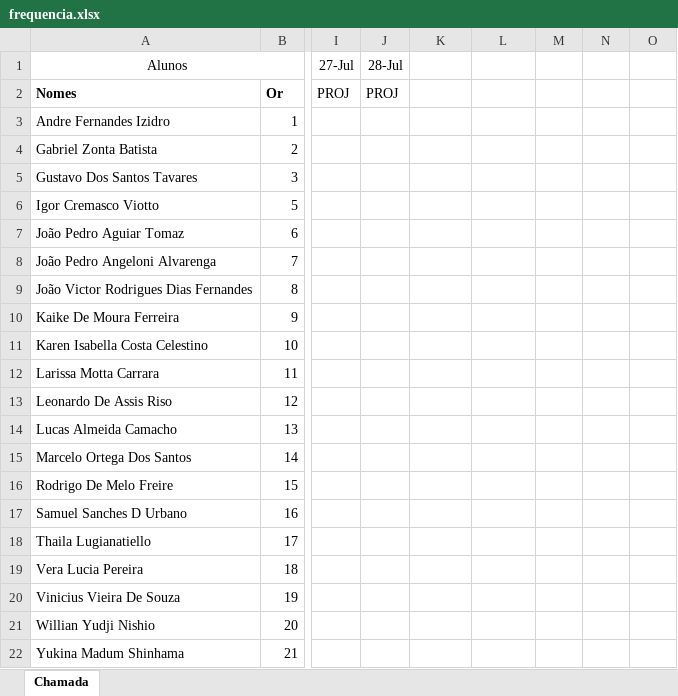
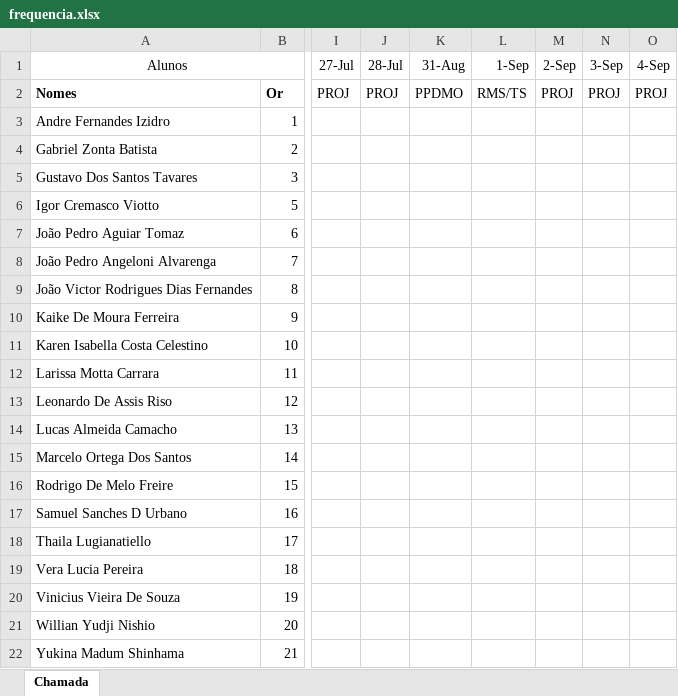
Before and after one commit to Kcioban/DSFork, an Excel workbook: 3des/frequencia.xlsx, sheet Chamada, drawn as a sheet; only a part is shown, gaps mark what is left out; values as stored, in another font and other column widths than the file's, no borders; conditional formats not drawn; the diff names each change by its address in the sheet, - before the commit and + after, or states it on an @@ line.

Commit message:
frequencia

```diff
--- a/3des/frequencia.xlsx (sheet Chamada)
+++ b/3des/frequencia.xlsx (sheet Chamada)
-K1: (empty)
+K1: 31-Aug
-L1: (empty)
+L1: 1-Sep
-M1: (empty)
+M1: 2-Sep
-N1: (empty)
+N1: 3-Sep
-O1: (empty)
+O1: 4-Sep
-K2 (31-Aug): (empty)
+K2 (31-Aug): PPDMO
-L2 (1-Sep): (empty)
+L2 (1-Sep): RMS/TS
-M2 (2-Sep): (empty)
+M2 (2-Sep): PROJ
-N2 (3-Sep): (empty)
+N2 (3-Sep): PROJ
-O2 (4-Sep): (empty)
+O2 (4-Sep): PROJ
```
